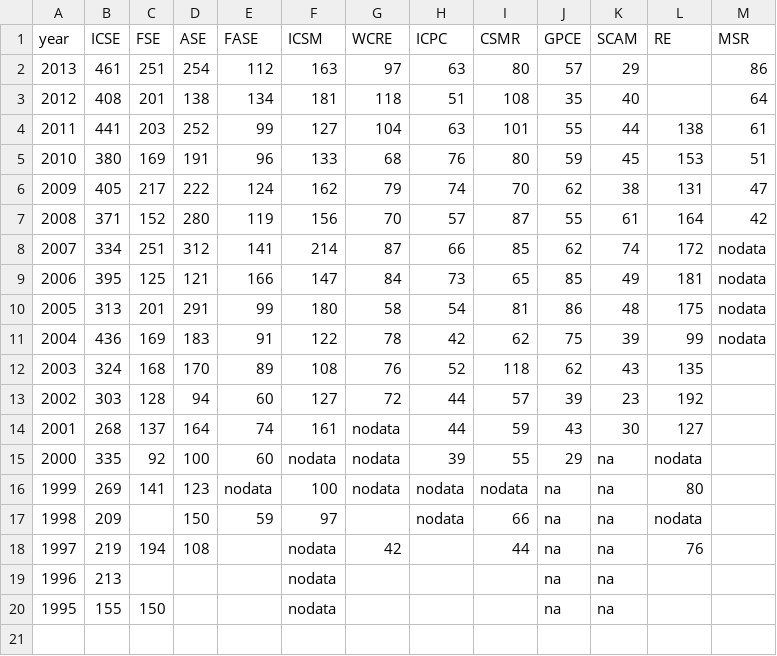
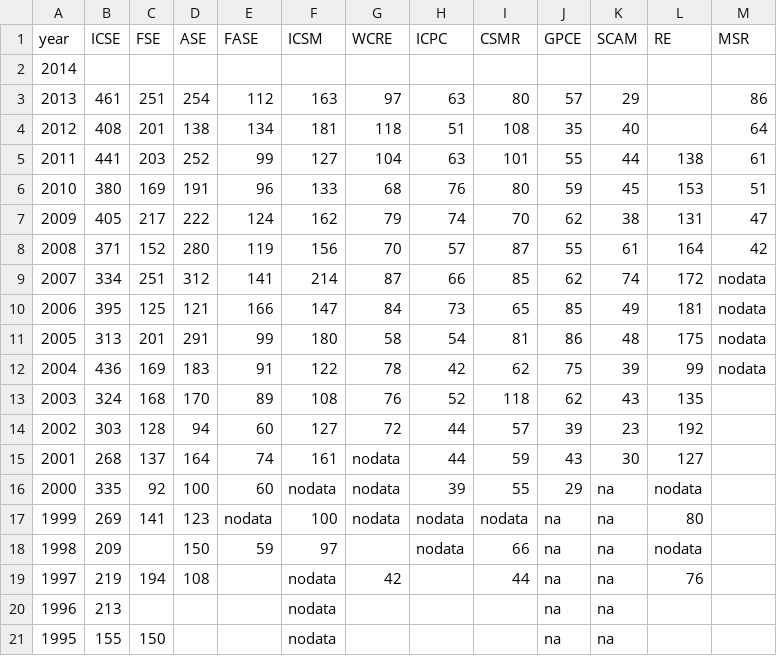
Before and after one commit to tue-mdse/conferenceMetrics, a CSV file: data/numSubmissions.csv, drawn as a sheet.

```diff
--- a/data/numSubmissions.csv
+++ b/data/numSubmissions.csv
@@ -1,2 +1,3 @@
 year;ICSE;FSE;ASE;FASE;ICSM;WCRE;ICPC;CSMR;GPCE;SCAM;RE;MSR
+2014;;;;;;;;;;;;
 2013;461;251;254;112;163;97;63;80;57;29;;86
```
Also changed, not shown: data/normalised-pc/csmr.csv, data/pc/csmr.csv, 5 other files.
